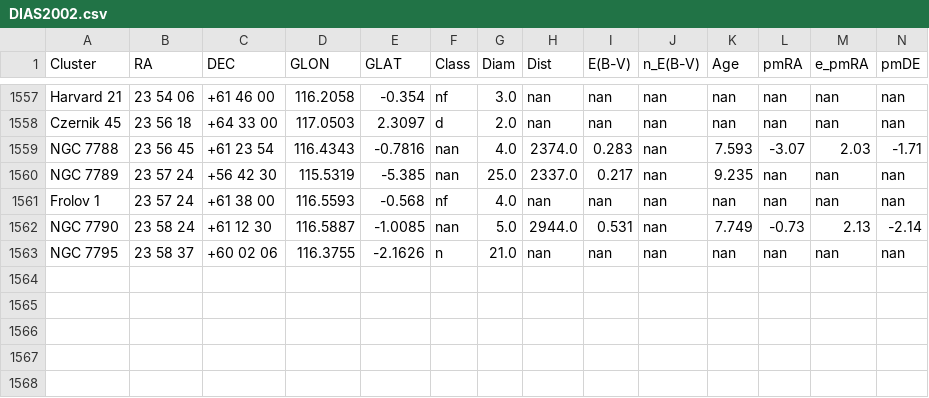
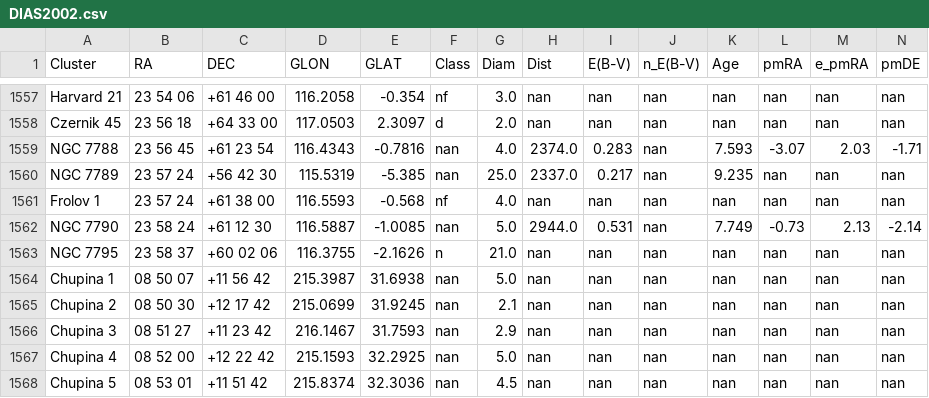
Before and after one commit to ucc23/updt_UCC, a CSV file: data/databases/DIAS2002.csv, drawn as a sheet; only a part is shown, gaps mark what is left out; rows hold the shown columns only; the diff names each change by its address in the sheet, - before the commit and + after, or states it on an @@ line.

```diff
--- a/data/databases/DIAS2002.csv
+++ b/data/databases/DIAS2002.csv
+row 1564: Chupina 1 | 08 50 07 | +11 56 42 | 215.3987 | 31.6938 | nan | 5.0 | nan | nan | nan | nan | nan | nan | nan
+row 1565: Chupina 2 | 08 50 30 | +12 17 42 | 215.0699 | 31.9245 | nan | 2.1 | nan | nan | nan | nan | nan | nan | nan
+row 1566: Chupina 3 | 08 51 27 | +11 23 42 | 216.1467 | 31.7593 | nan | 2.9 | nan | nan | nan | nan | nan | nan | nan
+row 1567: Chupina 4 | 08 52 00 | +12 22 42 | 215.1593 | 32.2925 | nan | 5.0 | nan | nan | nan | nan | nan | nan | nan
+row 1568: Chupina 5 | 08 53 01 | +11 51 42 | 215.8374 | 32.3036 | nan | 4.5 | nan | nan | nan | nan | nan | nan | nan
```
Also changed, not shown: data/UCC_cat_C_in.csv, data/databases/DIAS2016.csv, 19 other files.
